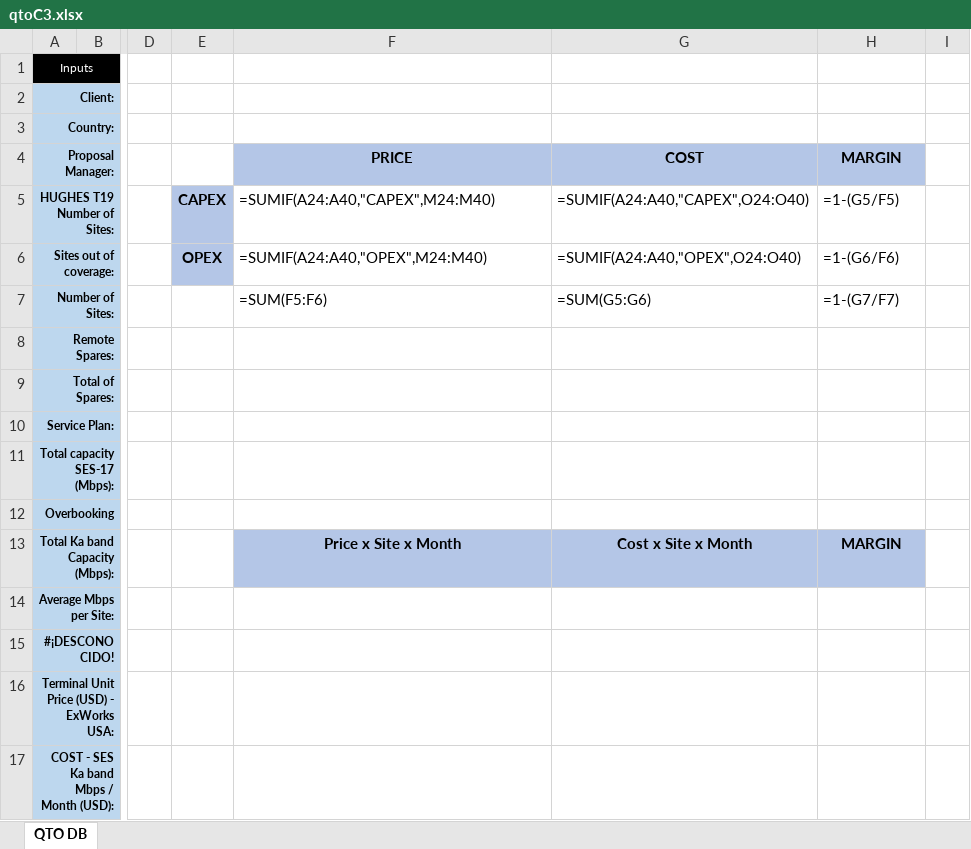
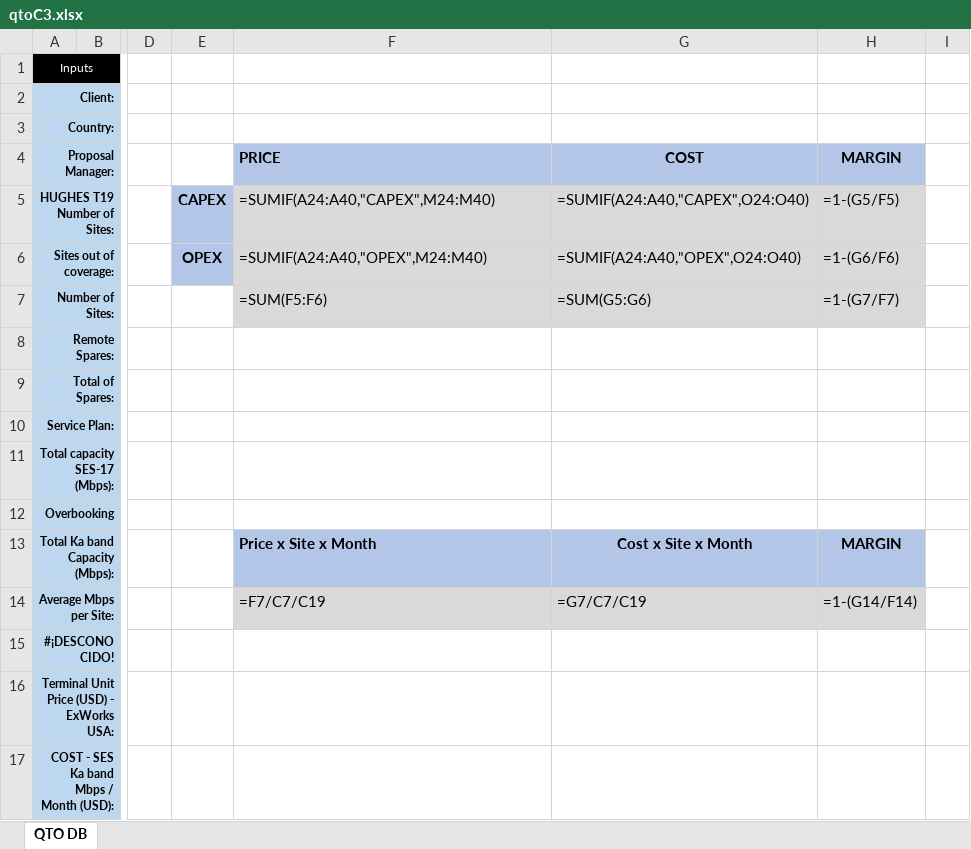
Before and after one commit to sergiogabC/ScriptsJs, an Excel workbook: CreateSheet/files/qtoC3.xlsx, sheet QTO DB, drawn as a sheet; only a part is shown, gaps mark what is left out; values as stored, in another font and other column widths than the file's, no borders; formulas without a stored value are shown as written; table styles not drawn; the diff names each change by its address in the sheet, - before the commit and + after, or states it on an @@ line.

```diff
--- a/CreateSheet/files/qtoC3.xlsx (sheet QTO DB)
+++ b/CreateSheet/files/qtoC3.xlsx (sheet QTO DB)
-F4 alignment: center
+F4 alignment: left
-F5:H7 fill: none
+F5:H7 fill: #D9D9D9
-F13 alignment: center
+F13 alignment: left
-F14 (PRICE): (empty)
+F14 (PRICE): =F7/C7/C19
-F14:H14 fill: none
+F14:H14 fill: #D9D9D9
-G14 (COST): (empty)
+G14 (COST): =G7/C7/C19
-H14 (MARGIN): (empty)
+H14 (MARGIN): =1-(G14/F14)
```
Also changed, not shown: 1 other file.
